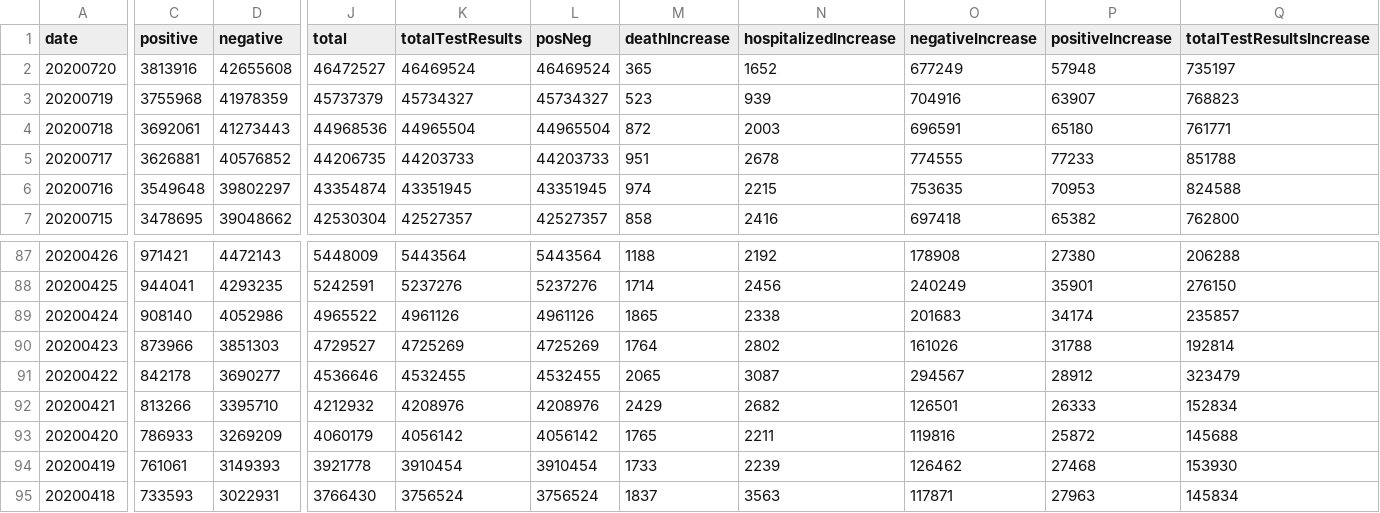
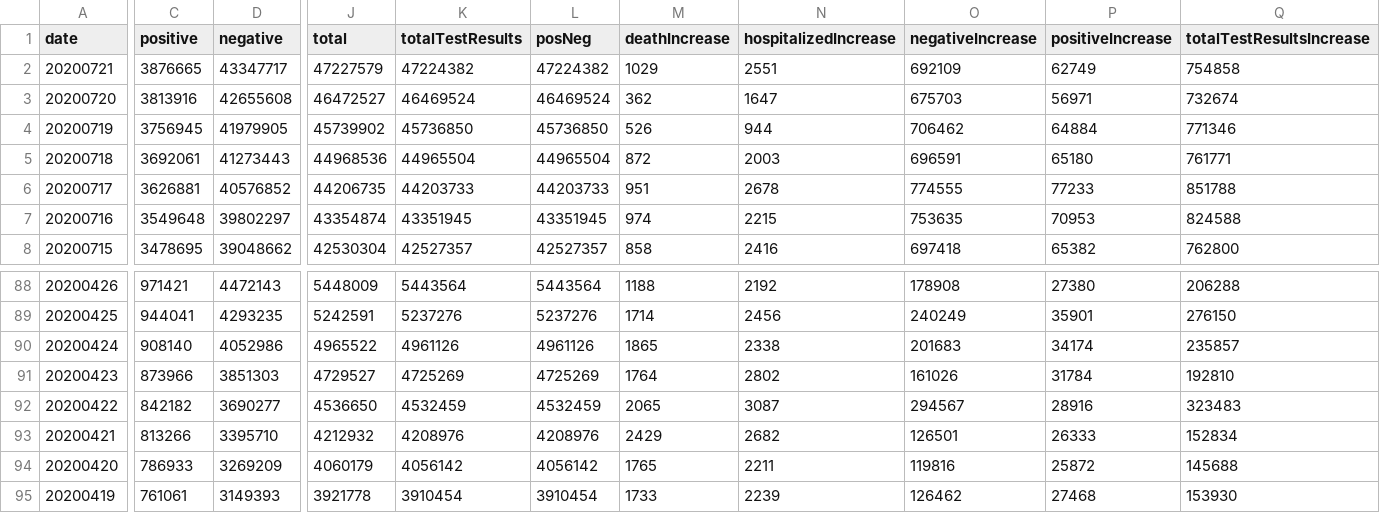
Before and after one commit to danap/ajqvue-covid19-tracking-db, a CSV file: data/us-daily/us-daily-01.csv, drawn as a sheet; only a part is shown, gaps mark what is left out; the shorter side is filled out with more unchanged rows; addresses are those after the commit; rows hold the shown columns only; the diff covers the shown part only; the diff names each change by its address in the sheet, - before the commit and + after, or states it on an @@ line.

```diff
--- a/data/us-daily/us-daily-01.csv
+++ b/data/us-daily/us-daily-01.csv
+row 2: 20200721 | 3876665 | 43347717 | 47227579 | 47224382 | 47224382 | 1029 | 2551 | 692109 | 62749 | 754858
-M3 (deathIncrease): 365
+M3 (deathIncrease): 362
-N3 (hospitalizedIncrease): 1652
+N3 (hospitalizedIncrease): 1647
-O3 (negativeIncrease): 677249
+O3 (negativeIncrease): 675703
-P3 (positiveIncrease): 57948
+P3 (positiveIncrease): 56971
-Q3 (totalTestResultsIncrease): 735197
+Q3 (totalTestResultsIncrease): 732674
-C4 (positive): 3755968
+C4 (positive): 3756945
-D4 (negative): 41978359
+D4 (negative): 41979905
-J4 (total): 45737379
+J4 (total): 45739902
-K4 (totalTestResults): 45734327
+K4 (totalTestResults): 45736850
-L4 (posNeg): 45734327
+L4 (posNeg): 45736850
-M4 (deathIncrease): 523
+M4 (deathIncrease): 526
-N4 (hospitalizedIncrease): 939
+N4 (hospitalizedIncrease): 944
-O4 (negativeIncrease): 704916
+O4 (negativeIncrease): 706462
-P4 (positiveIncrease): 63907
+P4 (positiveIncrease): 64884
-Q4 (totalTestResultsIncrease): 768823
+Q4 (totalTestResultsIncrease): 771346
-P91 (positiveIncrease): 31788
+P91 (positiveIncrease): 31784
-Q91 (totalTestResultsIncrease): 192814
+Q91 (totalTestResultsIncrease): 192810
-C92 (positive): 842178
+C92 (positive): 842182
-J92 (total): 4536646
+J92 (total): 4536650
-K92 (totalTestResults): 4532455
+K92 (totalTestResults): 4532459
-L92 (posNeg): 4532455
+L92 (posNeg): 4532459
-P92 (positiveIncrease): 28912
+P92 (positiveIncrease): 28916
-Q92 (totalTestResultsIncrease): 323479
+Q92 (totalTestResultsIncrease): 323483
```
Also changed, not shown: 3 edited cells elsewhere in this file, data/us-daily/us-daily.csv, 3 other files.
